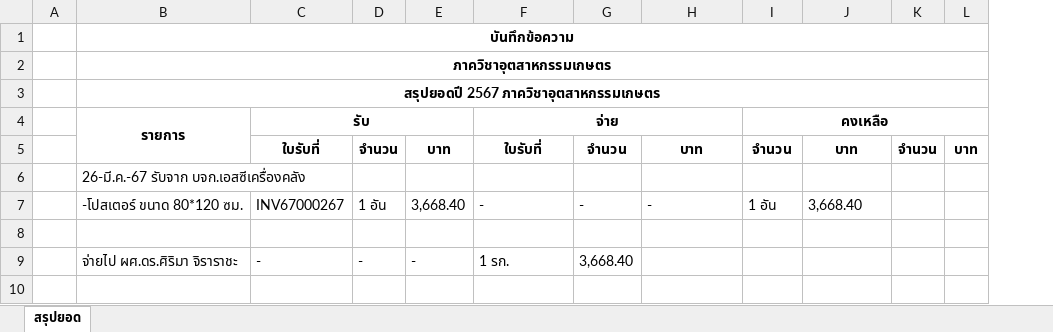
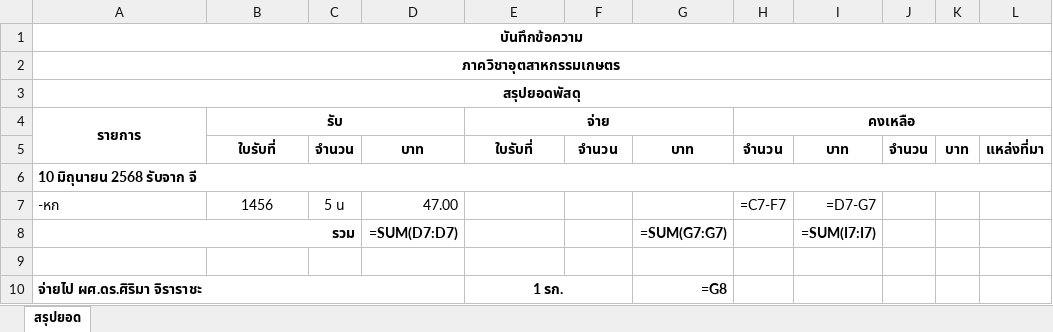
Before and after one commit to PhuditPumchun/Receiptmaker, an Excel workbook: Summary_Output.xlsx, sheet สรุปยอด, drawn as a sheet; values as stored, in another font and other column widths than the file's, no borders; formulas without a stored value are shown as written; removed rows and columns are numbered as before the commit, all else as after; the diff names each change by its address in the sheet, - before the commit and + after, or states it on an @@ line.

Commit message:
ExcelBOOM

```diff
--- a/Summary_Output.xlsx (sheet สรุปยอด)
+++ b/Summary_Output.xlsx (sheet สรุปยอด)
-column A, empty
-column E, row 5: บาท; row 9: -
+column D, row 5: บาท
+column L, row 5: แหล่งที่มา
-A3 (รายการ): สรุปยอดปี 2567 ภาควิชาอุตสาหกรรมเกษตร
+A3 (รายการ): สรุปยอดพัสดุ
-A6 (รายการ): 26-มี.ค.-67 รับจาก บจก.เอสซีเครื่องคลัง
+A6 (รายการ): 10 มิถุนายน 2568 รับจาก จี
-A6 bold: off
+A6 bold: on
+A6:L6 merged
-row 7:  | -โปสเตอร์ ขนาด 80*120 ซม. | INV67000267 | 1 อัน | 3,668.40 | - | - | - | 1 อัน | 3,668.40
+row 7: -หก | 1456 | 5 น | 47.00 |  |  |  | =C7-F7 | =D7-G7
+row 8: รวม |  |  | =SUM(D7:D7) |  |  | =SUM(G7:G7) |  | =SUM(I7:I7)
-A10 bold: off
+A10 bold: on
+A10:D10 merged
-B10 (รับ): -
+B10 (รับ): (empty)
-C10: -
+C10: (empty)
@@ E10 bold: off → on, alignment: left → center @@
+E10:F10 merged
-F10: 3,668.40
+F10: (empty)
-G10: (empty)
+G10: =G8
```
Also changed, not shown: 4 other files.
